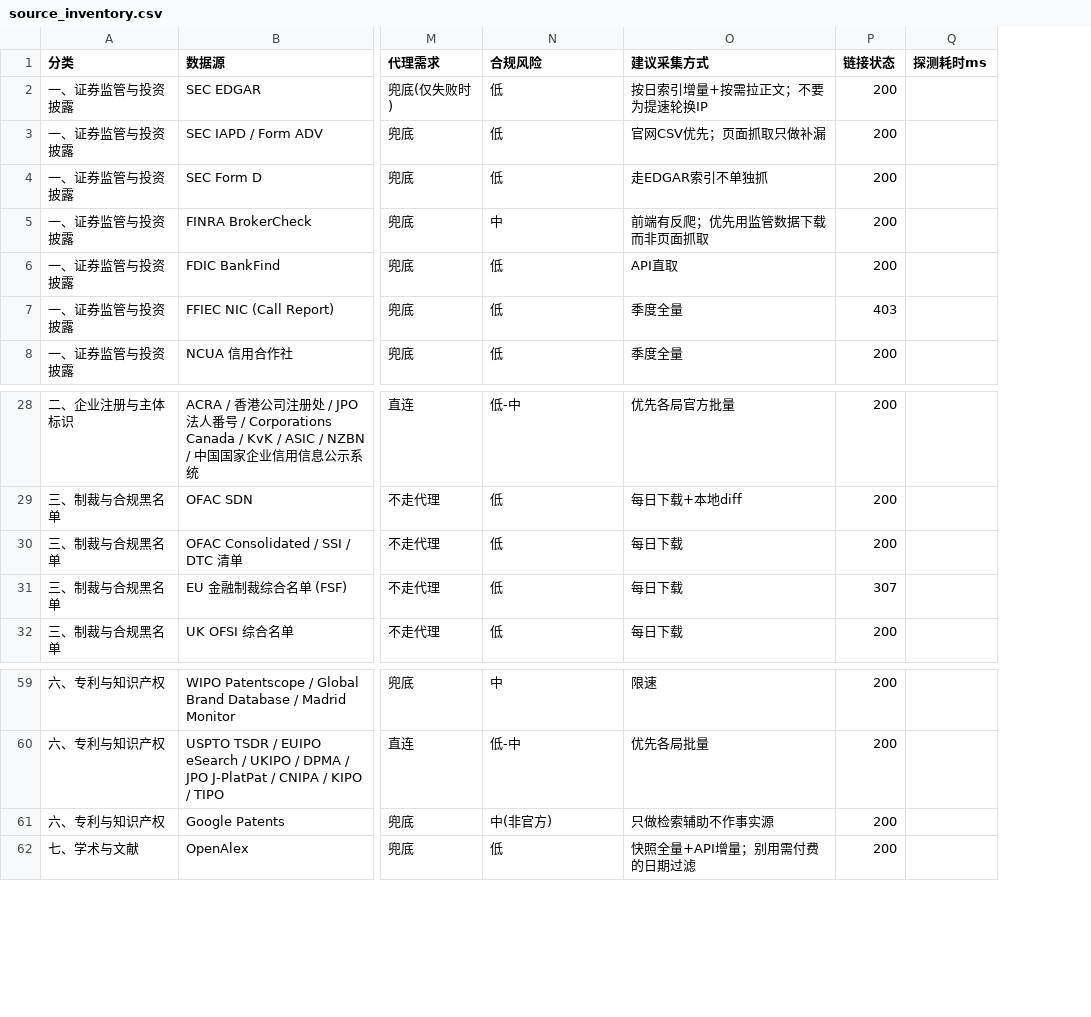
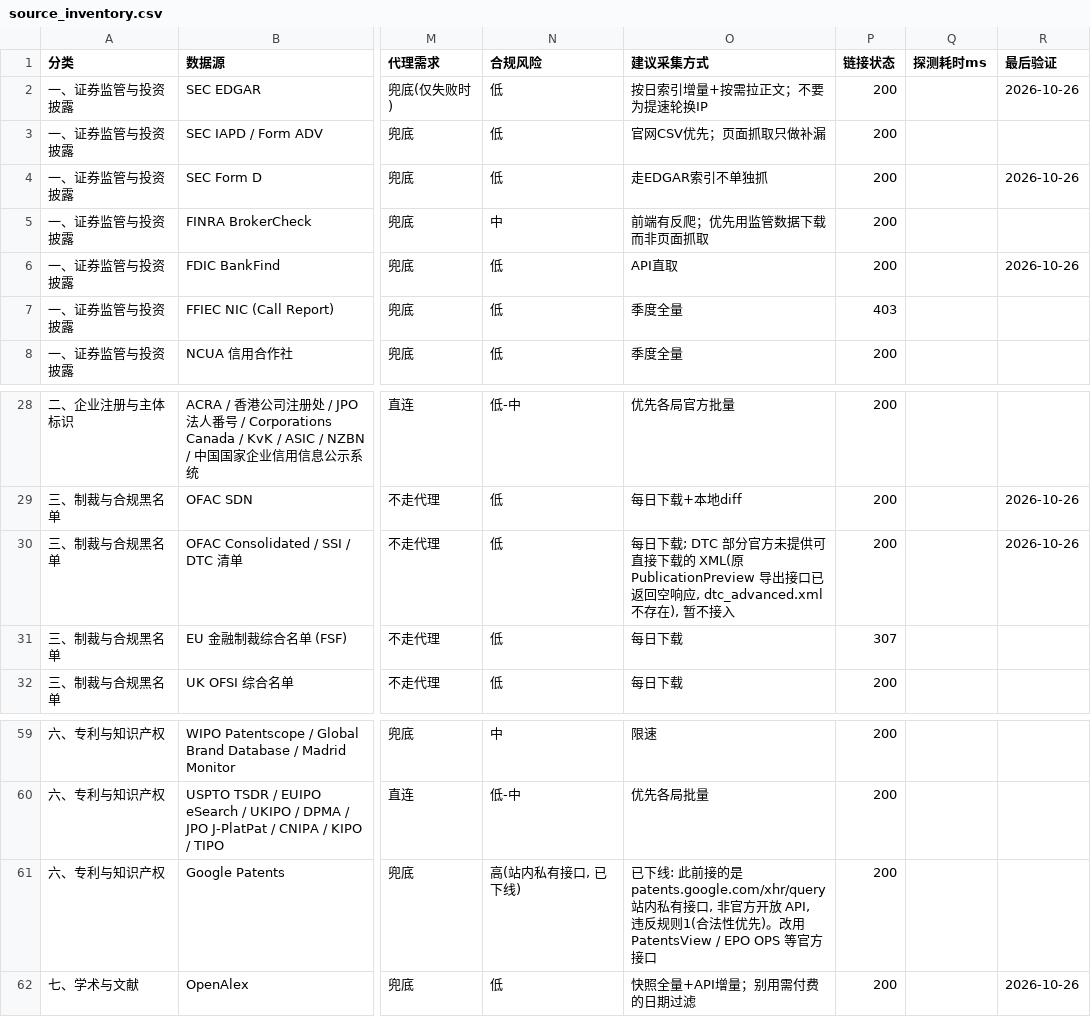
Before and after one commit to hamr-hub/a-source-gateway, a CSV file: data/source_inventory.csv, drawn as a sheet; only a part is shown, gaps mark what is left out; the diff names each change by its address in the sheet, - before the commit and + after, or states it on an @@ line.

```diff
--- a/data/source_inventory.csv
+++ b/data/source_inventory.csv
+column R (最后验证), rows 2-6: 2026-10-26 |  | 2026-10-26 |  | 2026-10-26; rows 29-30: 2026-10-26 | 2026-10-26; row 62: 2026-10-26
-O30 (建议采集方式): 每日下载
+O30 (建议采集方式): 每日下载; DTC 部分官方未提供可直接下载的 XML(原 PublicationPreview 导出接口已返回空响应, dtc_advanced.xml 不存在), 暂不接入
-N61 (合规风险): 中(非官方)
+N61 (合规风险): 高(站内私有接口, 已下线)
-O61 (建议采集方式): 只做检索辅助不作事实源
+O61 (建议采集方式): 已下线: 此前接的是 patents.google.com/xhr/query 站内私有接口, 非官方开放 API, 违反规则1(合法性优先)。改用 PatentsView / EPO OPS 等官方接口
```
Also changed, not shown: data/source_inventory_cn.csv, 19 other files.
